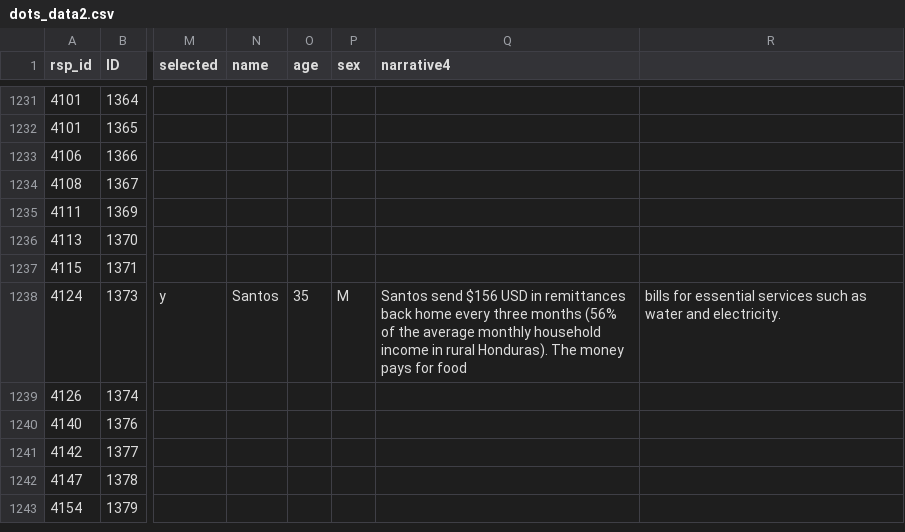
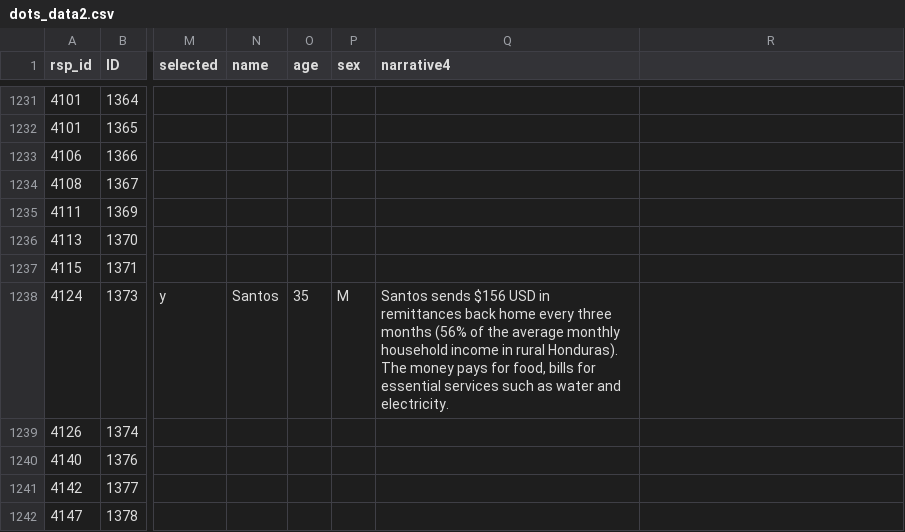
Before and after one commit to civic-data-design-lab/nt-migration-scan, a CSV file: data/dots_data2.csv, drawn as a sheet; only a part is shown, gaps mark what is left out; the shorter side is filled out with more unchanged rows; the diff names each change by its address in the sheet, - before the commit and + after, or states it on an @@ line.

Commit message:
Update dots_data2.csv

```diff
--- a/data/dots_data2.csv
+++ b/data/dots_data2.csv
-Q1238 (narrative4): Santos send $156 USD in remittances back home every three months (56% of the average monthly household income in rural Honduras). The money pays for food
+Q1238 (narrative4): Santos sends $156 USD in remittances back home every three months (56% of the average monthly household income in rural Honduras). The money pays for food, bills for essential services such as water and electricity.
-R1238: bills for essential services such as water and electricity.
+R1238: (empty)
```
